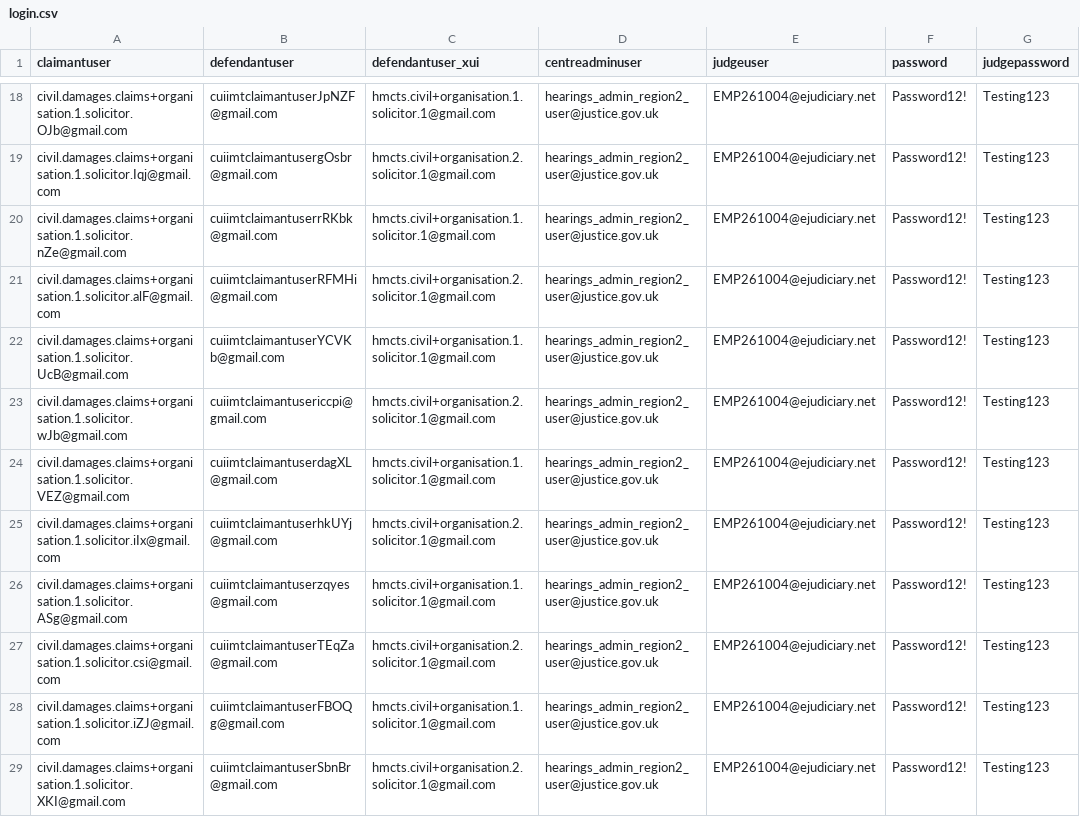
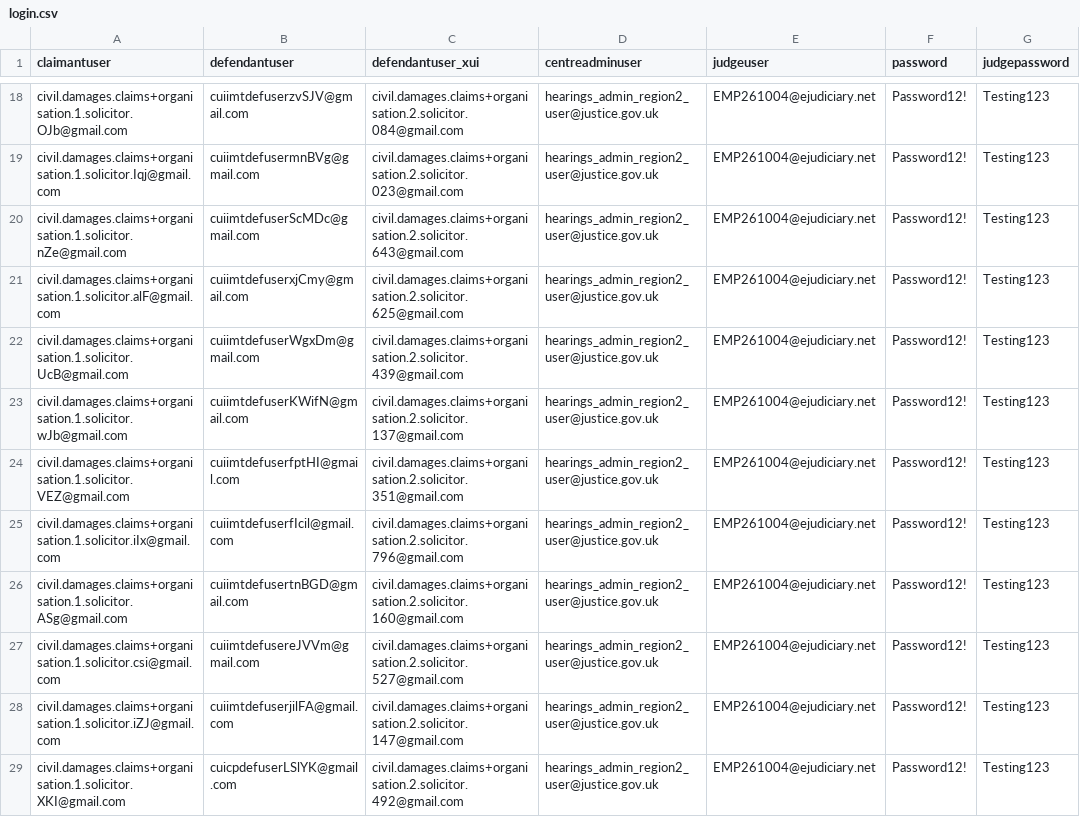
Before and after one commit to hmcts/civil-performance, a CSV file: src/gatling/resources/login.csv, drawn as a sheet; only a part is shown, gaps mark what is left out; the diff covers the shown part only; the diff names each change by its address in the sheet, - before the commit and + after, or states it on an @@ line.

```diff
--- a/src/gatling/resources/login.csv
+++ b/src/gatling/resources/login.csv
-B18 (defendantuser): cuiimtclaimantuserJpNZF@gmail.com
+B18 (defendantuser): cuiimtdefuserzvSJV@gmail.com
-C18 (defendantuser_xui): hmcts.civil+organisation.1.solicitor.1@gmail.com
+C18 (defendantuser_xui): civil.damages.claims+organisation.2.solicitor.084@gmail.com
-B19 (defendantuser): cuiimtclaimantusergOsbr@gmail.com
+B19 (defendantuser): cuiimtdefusermnBVg@gmail.com
-C19 (defendantuser_xui): hmcts.civil+organisation.2.solicitor.1@gmail.com
+C19 (defendantuser_xui): civil.damages.claims+organisation.2.solicitor.023@gmail.com
-B20 (defendantuser): cuiimtclaimantuserrRKbk@gmail.com
+B20 (defendantuser): cuiimtdefuserScMDc@gmail.com
-C20 (defendantuser_xui): hmcts.civil+organisation.1.solicitor.1@gmail.com
+C20 (defendantuser_xui): civil.damages.claims+organisation.2.solicitor.643@gmail.com
-B21 (defendantuser): cuiimtclaimantuserRFMHi@gmail.com
+B21 (defendantuser): cuiimtdefuserxjCmy@gmail.com
-C21 (defendantuser_xui): hmcts.civil+organisation.2.solicitor.1@gmail.com
+C21 (defendantuser_xui): civil.damages.claims+organisation.2.solicitor.625@gmail.com
-B22 (defendantuser): cuiimtclaimantuserYCVKb@gmail.com
+B22 (defendantuser): cuiimtdefuserWgxDm@gmail.com
-C22 (defendantuser_xui): hmcts.civil+organisation.1.solicitor.1@gmail.com
+C22 (defendantuser_xui): civil.damages.claims+organisation.2.solicitor.439@gmail.com
-B23 (defendantuser): cuiimtclaimantusericcpi@gmail.com
+B23 (defendantuser): cuiimtdefuserKWifN@gmail.com
-C23 (defendantuser_xui): hmcts.civil+organisation.2.solicitor.1@gmail.com
+C23 (defendantuser_xui): civil.damages.claims+organisation.2.solicitor.137@gmail.com
-B24 (defendantuser): cuiimtclaimantuserdagXL@gmail.com
+B24 (defendantuser): cuiimtdefuserfptHI@gmail.com
-C24 (defendantuser_xui): hmcts.civil+organisation.1.solicitor.1@gmail.com
+C24 (defendantuser_xui): civil.damages.claims+organisation.2.solicitor.351@gmail.com
-B25 (defendantuser): cuiimtclaimantuserhkUYj@gmail.com
+B25 (defendantuser): cuiimtdefuserfIcil@gmail.com
-C25 (defendantuser_xui): hmcts.civil+organisation.2.solicitor.1@gmail.com
+C25 (defendantuser_xui): civil.damages.claims+organisation.2.solicitor.796@gmail.com
-B26 (defendantuser): cuiimtclaimantuserzqyes@gmail.com
+B26 (defendantuser): cuiimtdefusertnBGD@gmail.com
-C26 (defendantuser_xui): hmcts.civil+organisation.1.solicitor.1@gmail.com
+C26 (defendantuser_xui): civil.damages.claims+organisation.2.solicitor.160@gmail.com
-B27 (defendantuser): cuiimtclaimantuserTEqZa@gmail.com
+B27 (defendantuser): cuiimtdefusereJVVm@gmail.com
-C27 (defendantuser_xui): hmcts.civil+organisation.2.solicitor.1@gmail.com
+C27 (defendantuser_xui): civil.damages.claims+organisation.2.solicitor.527@gmail.com
-B28 (defendantuser): cuiimtclaimantuserFBOQg@gmail.com
+B28 (defendantuser): cuiimtdefuserjilFA@gmail.com
-C28 (defendantuser_xui): hmcts.civil+organisation.1.solicitor.1@gmail.com
+C28 (defendantuser_xui): civil.damages.claims+organisation.2.solicitor.147@gmail.com
-B29 (defendantuser): cuiimtclaimantuserSbnBr@gmail.com
+B29 (defendantuser): cuicpdefuserLSlYK@gmail.com
-C29 (defendantuser_xui): hmcts.civil+organisation.2.solicitor.1@gmail.com
+C29 (defendantuser_xui): civil.damages.claims+organisation.2.solicitor.492@gmail.com
```
Also changed, not shown: 46 edited cells elsewhere in this file, 7 other files.
